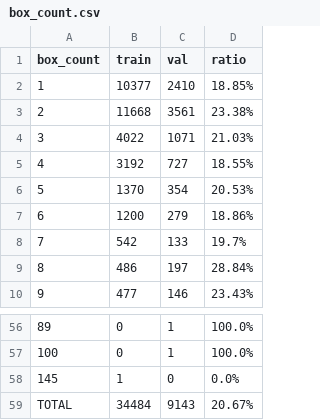
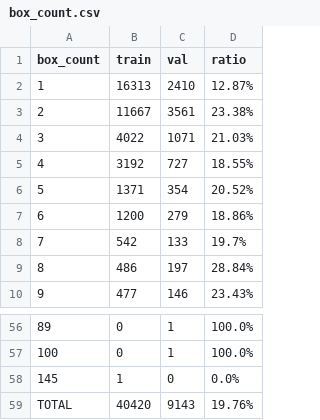
Before and after one commit to aobled/jax_supervised_training, a CSV file: tools/box_count.csv, drawn as a sheet; only a part is shown, gaps mark what is left out.

```diff
--- a/tools/box_count.csv
+++ b/tools/box_count.csv
@@ -1,7 +1,7 @@
 box_count,train,val,ratio
-1,10377,2410,18.85%
-2,11668,3561,23.38%
+1,16313,2410,12.87%
+2,11667,3561,23.38%
 3,4022,1071,21.03%
 4,3192,727,18.55%
-5,1370,354,20.53%
+5,1371,354,20.52%
 6,1200,279,18.86%
@@ -58,2 +58,2 @@ box_count,train,val,ratio
 145,1,0,0.0%
-TOTAL,34484,9143,20.67%
+TOTAL,40420,9143,19.76%
```
Also changed, not shown: tools/comptage_classes_train_val.csv, 9 other files.
